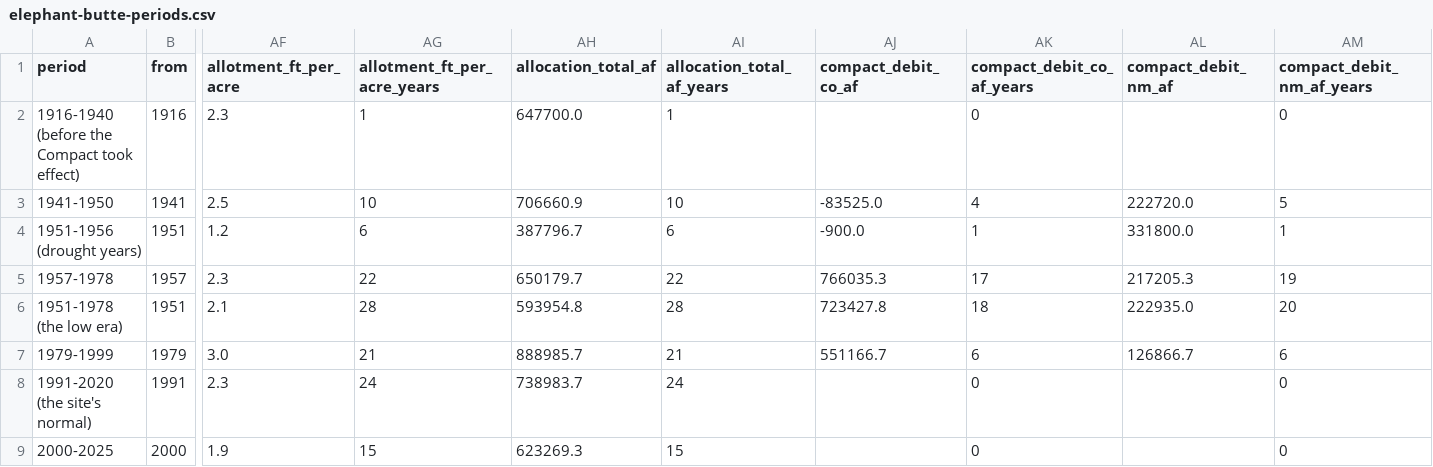
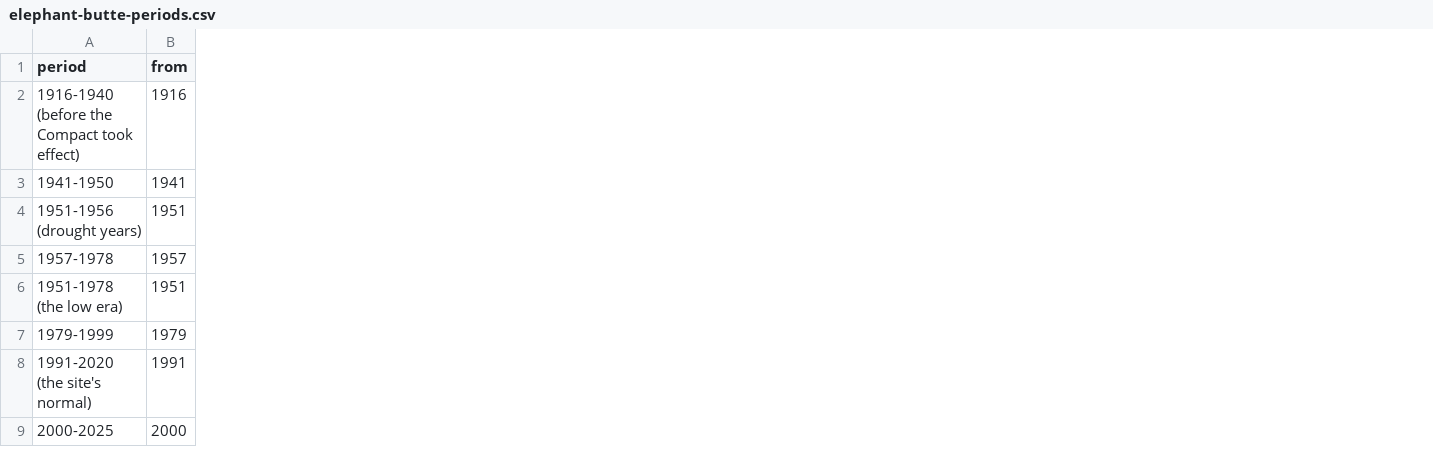
Before and after one commit to New-Mexico-Water/reports, a CSV file: history/elephant-butte/elephant-butte-periods.csv, drawn as a sheet; only a part is shown, gaps mark what is left out; the diff names each change by its address in the sheet, - before the commit and + after, or states it on an @@ line.

```diff
--- a/history/elephant-butte/elephant-butte-periods.csv
+++ b/history/elephant-butte/elephant-butte-periods.csv
-column AF (allotment_ft_per_acre), rows 2-9: 2.3 | 2.5 | 1.2 | 2.3 | 2.1 | 3.0 | 2.3 | 1.9
-column AG (allotment_ft_per_acre_years), rows 2-9: 1 | 10 | 6 | 22 | 28 | 21 | 24 | 15
-column AH (allocation_total_af), rows 2-9: 647700.0 | 706660.9 | 387796.7 | 650179.7 | 593954.8 | 888985.7 | 738983.7 | 623269.3
-column AI (allocation_total_af_years), rows 2-9: 1 | 10 | 6 | 22 | 28 | 21 | 24 | 15
-column AJ (compact_debit_co_af), rows 3-7: -83525.0 | -900.0 | 766035.3 | 723427.8 | 551166.7
-column AK (compact_debit_co_af_years), rows 2-9: 0 | 4 | 1 | 17 | 18 | 6 | 0 | 0
-column AL (compact_debit_nm_af), rows 3-7: 222720.0 | 331800.0 | 217205.3 | 222935.0 | 126866.7
-column AM (compact_debit_nm_af_years), rows 2-9: 0 | 5 | 1 | 19 | 20 | 6 | 0 | 0
```
Also changed, not shown: history/elephant-butte/elephant-butte.csv, 7 other files.
